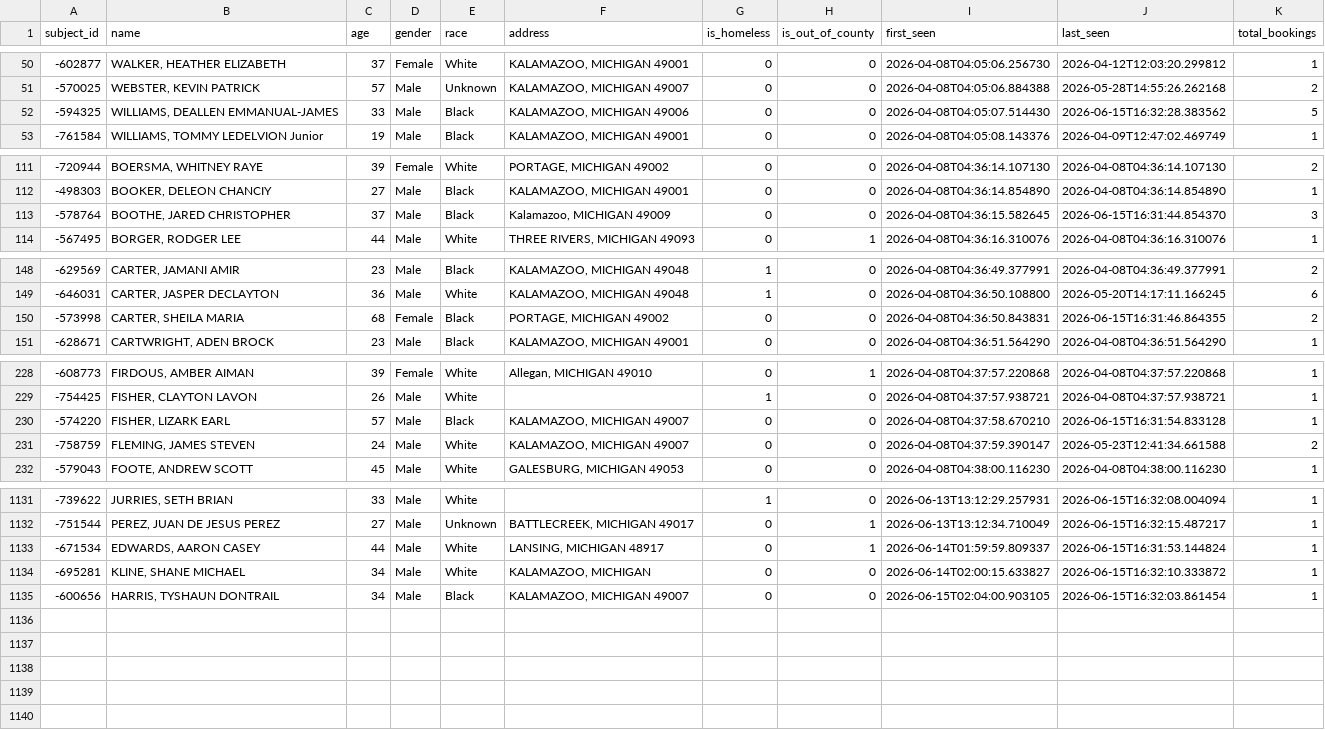
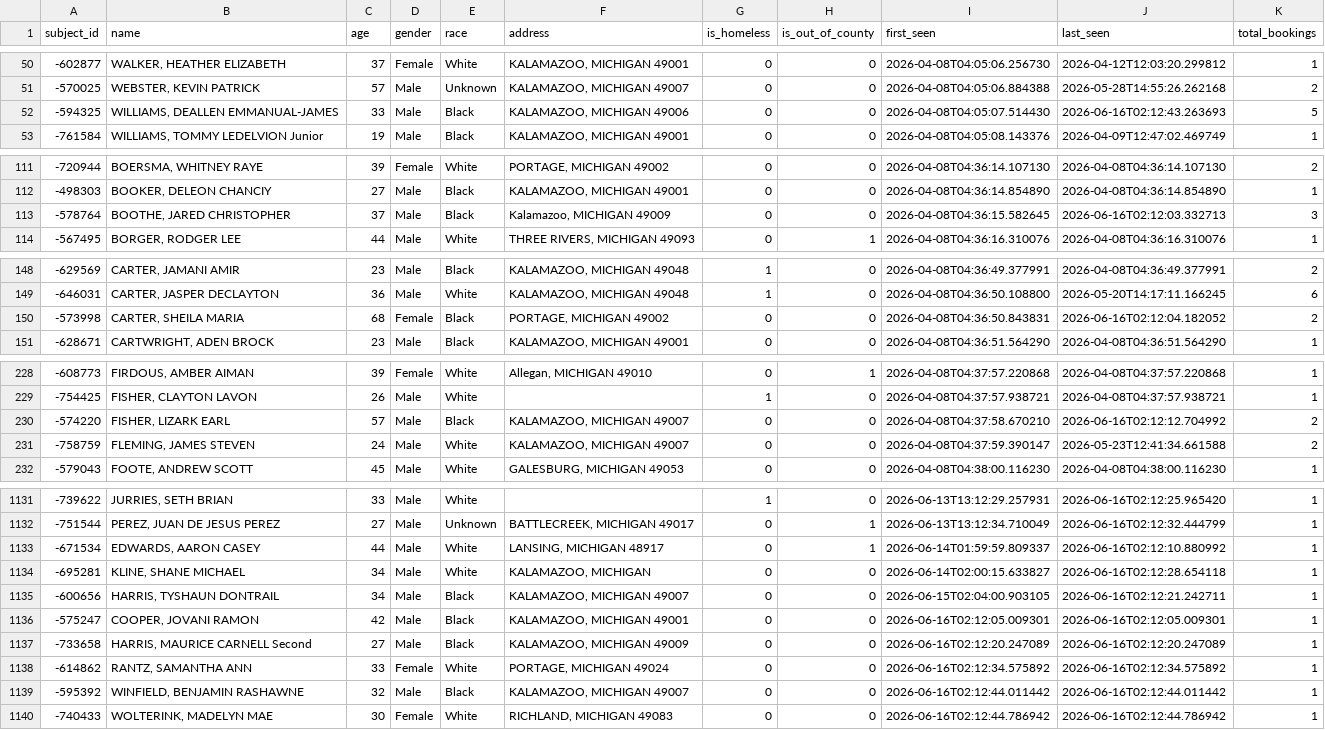
Before and after one commit to kalebwolfgang/kalamazoo-jail-scraper, a CSV file: all_historical_people.csv, drawn as a sheet; only a part is shown, gaps mark what is left out; the diff covers the shown part only.

```diff
--- a/all_historical_people.csv
+++ b/all_historical_people.csv
@@ -51,3 +51,3 @@ subject_id,name,age,gender,race,address,is_homeless,is_out_of_county,first_seen,
 -570025,"WEBSTER, KEVIN PATRICK",57,Male,Unknown,"KALAMAZOO, MICHIGAN 49007",0,0,2026-04-08T04:05:06.884388,2026-05-28T14:55:26.262168,2
--594325,"WILLIAMS, DEALLEN EMMANUAL-JAMES",33,Male,Black,"KALAMAZOO, MICHIGAN 49006",0,0,2026-04-08T04:05:07.514430,2026-06-15T16:32:28.383562,5
+-594325,"WILLIAMS, DEALLEN EMMANUAL-JAMES",33,Male,Black,"KALAMAZOO, MICHIGAN 49006",0,0,2026-04-08T04:05:07.514430,2026-06-16T02:12:43.263693,5
 -761584,"WILLIAMS, TOMMY LEDELVION Junior",19,Male,Black,"KALAMAZOO, MICHIGAN 49001",0,0,2026-04-08T04:05:08.143376,2026-04-09T12:47:02.469749,1
@@ -112,3 +112,3 @@ subject_id,name,age,gender,race,address,is_homeless,is_out_of_county,first_seen,
 -498303,"BOOKER, DELEON CHANCIY",27,Male,Black,"KALAMAZOO, MICHIGAN 49001",0,0,2026-04-08T04:36:14.854890,2026-04-08T04:36:14.854890,1
--578764,"BOOTHE, JARED CHRISTOPHER",37,Male,Black,"Kalamazoo, MICHIGAN 49009",0,0,2026-04-08T04:36:15.582645,2026-06-15T16:31:44.854370,3
+-578764,"BOOTHE, JARED CHRISTOPHER",37,Male,Black,"Kalamazoo, MICHIGAN 49009",0,0,2026-04-08T04:36:15.582645,2026-06-16T02:12:03.332713,3
 -567495,"BORGER, RODGER LEE",44,Male,White,"THREE RIVERS, MICHIGAN 49093",0,1,2026-04-08T04:36:16.310076,2026-04-08T04:36:16.310076,1
@@ -149,3 +149,3 @@ subject_id,name,age,gender,race,address,is_homeless,is_out_of_county,first_seen,
 -646031,"CARTER, JASPER DECLAYTON",36,Male,White,"KALAMAZOO, MICHIGAN 49048",1,0,2026-04-08T04:36:50.108800,2026-05-20T14:17:11.166245,6
--573998,"CARTER, SHEILA MARIA",68,Female,Black,"PORTAGE, MICHIGAN 49002",0,0,2026-04-08T04:36:50.843831,2026-06-15T16:31:46.864355,2
+-573998,"CARTER, SHEILA MARIA",68,Female,Black,"PORTAGE, MICHIGAN 49002",0,0,2026-04-08T04:36:50.843831,2026-06-16T02:12:04.182052,2
 -628671,"CARTWRIGHT, ADEN BROCK",23,Male,Black,"KALAMAZOO, MICHIGAN 49001",0,0,2026-04-08T04:36:51.564290,2026-04-08T04:36:51.564290,1
@@ -229,3 +229,3 @@ subject_id,name,age,gender,race,address,is_homeless,is_out_of_county,first_seen,
 -754425,"FISHER, CLAYTON LAVON",26,Male,White,,1,0,2026-04-08T04:37:57.938721,2026-04-08T04:37:57.938721,1
--574220,"FISHER, LIZARK EARL",57,Male,Black,"KALAMAZOO, MICHIGAN 49007",0,0,2026-04-08T04:37:58.670210,2026-06-15T16:31:54.833128,1
+-574220,"FISHER, LIZARK EARL",57,Male,Black,"KALAMAZOO, MICHIGAN 49007",0,0,2026-04-08T04:37:58.670210,2026-06-16T02:12:12.704992,2
 -758759,"FLEMING, JAMES STEVEN",24,Male,White,"KALAMAZOO, MICHIGAN 49007",0,0,2026-04-08T04:37:59.390147,2026-05-23T12:41:34.661588,2
@@ -1131,5 +1131,10 @@ subject_id,name,age,gender,race,address,is_homeless,is_out_of_county,first_seen,
--739622,"JURRIES, SETH BRIAN",33,Male,White,,1,0,2026-06-13T13:12:29.257931,2026-06-15T16:32:08.004094,1
--751544,"PEREZ, JUAN DE JESUS PEREZ",27,Male,Unknown,"BATTLECREEK, MICHIGAN 49017",0,1,2026-06-13T13:12:34.710049,2026-06-15T16:32:15.487217,1
--671534,"EDWARDS, AARON CASEY",44,Male,White,"LANSING, MICHIGAN 48917",0,1,2026-06-14T01:59:59.809337,2026-06-15T16:31:53.144824,1
--695281,"KLINE, SHANE MICHAEL",34,Male,White,"KALAMAZOO, MICHIGAN",0,0,2026-06-14T02:00:15.633827,2026-06-15T16:32:10.333872,1
--600656,"HARRIS, TYSHAUN DONTRAIL",34,Male,Black,"KALAMAZOO, MICHIGAN 49007",0,0,2026-06-15T02:04:00.903105,2026-06-15T16:32:03.861454,1
+-739622,"JURRIES, SETH BRIAN",33,Male,White,,1,0,2026-06-13T13:12:29.257931,2026-06-16T02:12:25.965420,1
+-751544,"PEREZ, JUAN DE JESUS PEREZ",27,Male,Unknown,"BATTLECREEK, MICHIGAN 49017",0,1,2026-06-13T13:12:34.710049,2026-06-16T02:12:32.444799,1
+-671534,"EDWARDS, AARON CASEY",44,Male,White,"LANSING, MICHIGAN 48917",0,1,2026-06-14T01:59:59.809337,2026-06-16T02:12:10.880992,1
+-695281,"KLINE, SHANE MICHAEL",34,Male,White,"KALAMAZOO, MICHIGAN",0,0,2026-06-14T02:00:15.633827,2026-06-16T02:12:28.654118,1
+-600656,"HARRIS, TYSHAUN DONTRAIL",34,Male,Black,"KALAMAZOO, MICHIGAN 49007",0,0,2026-06-15T02:04:00.903105,2026-06-16T02:12:21.242711,1
+-575247,"COOPER, JOVANI RAMON",42,Male,Black,"KALAMAZOO, MICHIGAN 49001",0,0,2026-06-16T02:12:05.009301,2026-06-16T02:12:05.009301,1
+-733658,"HARRIS, MAURICE CARNELL Second",27,Male,Black,"KALAMAZOO, MICHIGAN 49009",0,0,2026-06-16T02:12:20.247089,2026-06-16T02:12:20.247089,1
+-614862,"RANTZ, SAMANTHA ANN",33,Female,White,"PORTAGE, MICHIGAN 49024",0,0,2026-06-16T02:12:34.575892,2026-06-16T02:12:34.575892,1
+-595392,"WINFIELD, BENJAMIN RASHAWNE",32,Male,Black,"KALAMAZOO, MICHIGAN 49007",0,0,2026-06-16T02:12:44.011442,2026-06-16T02:12:44.011442,1
+-740433,"WOLTERINK, MADELYN MAE",30,Female,White,"RICHLAND, MICHIGAN 49083",0,0,2026-06-16T02:12:44.786942,2026-06-16T02:12:44.786942,1
```
Also changed, not shown: 35 edited cells elsewhere in this file, current_inmates.csv, daily_demographics.csv, 1 other file.
